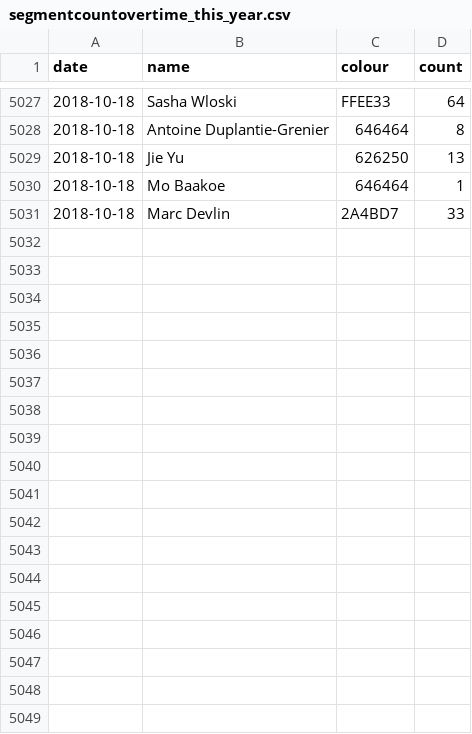
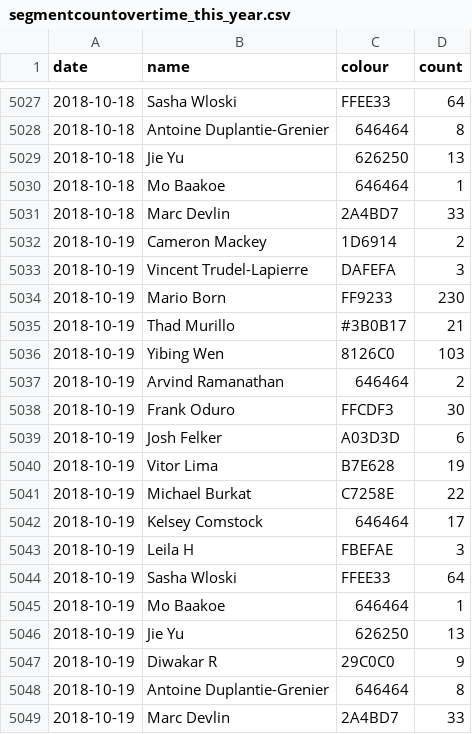
Before and after one commit to vigi4cure/vigi4cure.github.io, a CSV file: segmentcountovertime_this_year.csv, drawn as a sheet; only a part is shown, gaps mark what is left out; the diff names each change by its address in the sheet, - before the commit and + after, or states it on an @@ line.

```diff
--- a/segmentcountovertime_this_year.csv
+++ b/segmentcountovertime_this_year.csv
+row 5032: 2018-10-19 | Cameron Mackey | 1D6914 | 2
+row 5033: 2018-10-19 | Vincent Trudel-Lapierre | DAFEFA | 3
+row 5034: 2018-10-19 | Mario Born | FF9233 | 230
+row 5035: 2018-10-19 | Thad Murillo | #3B0B17 | 21
+row 5036: 2018-10-19 | Yibing Wen | 8126C0 | 103
+row 5037: 2018-10-19 | Arvind Ramanathan | 646464 | 2
+row 5038: 2018-10-19 | Frank Oduro | FFCDF3 | 30
+row 5039: 2018-10-19 | Josh Felker | A03D3D | 6
+row 5040: 2018-10-19 | Vitor Lima | B7E628 | 19
+row 5041: 2018-10-19 | Michael Burkat | C7258E | 22
+row 5042: 2018-10-19 | Kelsey Comstock | 646464 | 17
+row 5043: 2018-10-19 | Leila H | FBEFAE | 3
+row 5044: 2018-10-19 | Sasha Wloski | FFEE33 | 64
+row 5045: 2018-10-19 | Mo Baakoe | 646464 | 1
+row 5046: 2018-10-19 | Jie Yu | 626250 | 13
+row 5047: 2018-10-19 | Diwakar R | 29C0C0 | 9
+row 5048: 2018-10-19 | Antoine Duplantie-Grenier | 646464 | 8
+row 5049: 2018-10-19 | Marc Devlin | 2A4BD7 | 33
```
Also changed, not shown: bad_segments.csv, elevation_gain_2018.csv, 10 other files.
